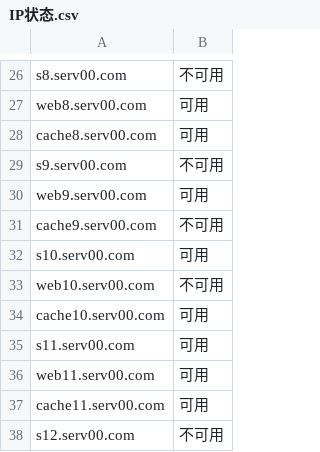
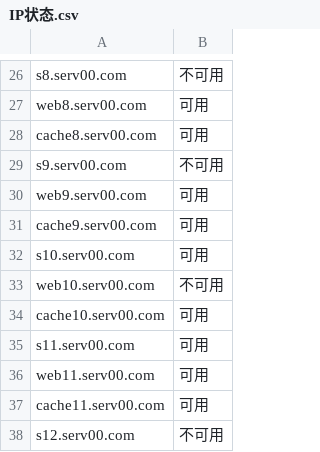
Before and after one commit to ice2983/ice2983.github.io, a CSV file: Check_ip/public/IP状态.csv, drawn as a sheet; only a part is shown, gaps mark what is left out.

```diff
--- a/Check_ip/public/IP状态.csv
+++ b/Check_ip/public/IP状态.csv
@@ -30,3 +30,3 @@ s9.serv00.com,不可用
 web9.serv00.com,可用
-cache9.serv00.com,不可用
+cache9.serv00.com,可用
 s10.serv00.com,可用
```
